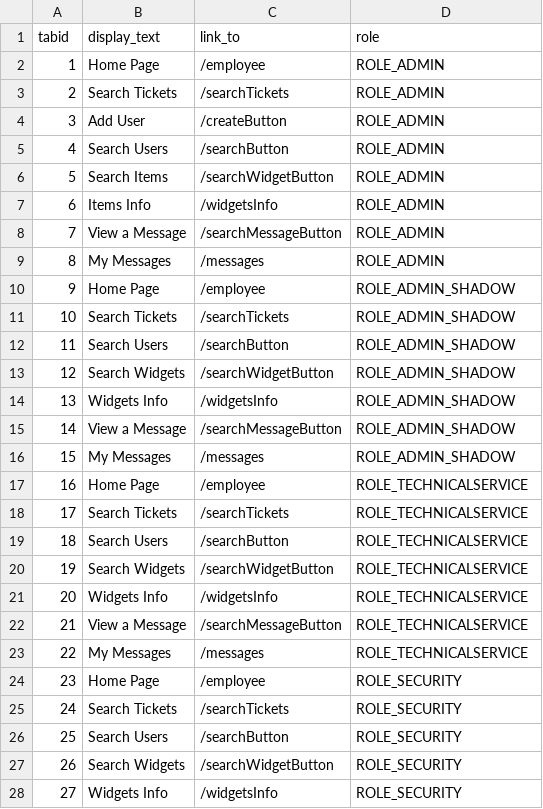
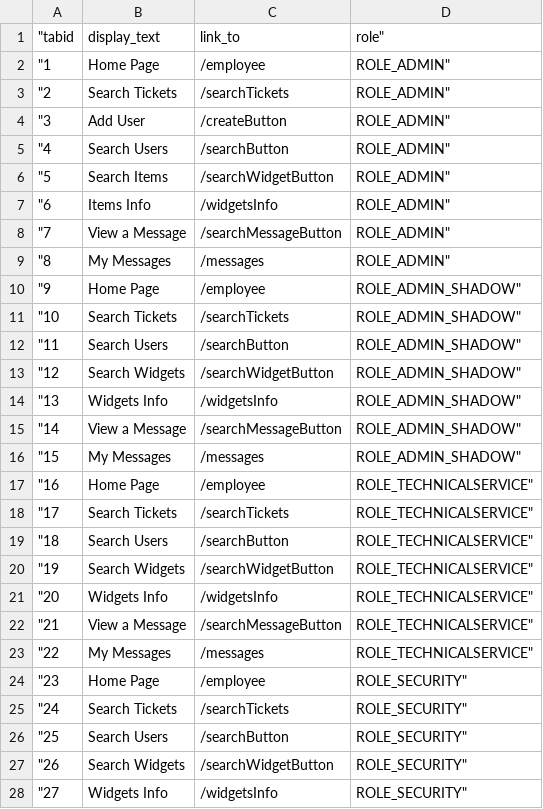
Before and after one commit to lukemcelligott/Offerly, a CSV file: Group7SellingWidgets/Documents/Program Documents/Excel Sheets/sidebar.csv, drawn as a sheet; only a part is shown; the diff covers the shown part only.

Commit message:
Tim: Redesigned the NavBar to be inline with the header. NavBar is fully functional on both user and admin pages.

```diff
--- a/Group7SellingWidgets/Documents/Program Documents/Excel Sheets/sidebar.csv
+++ b/Group7SellingWidgets/Documents/Program Documents/Excel Sheets/sidebar.csv
@@ -1,28 +1,28 @@
-tabid	display_text	link_to	role
-1	Home Page	/employee	ROLE_ADMIN
-2	Search Tickets	/searchTickets	ROLE_ADMIN
-3	Add User	/createButton	ROLE_ADMIN
-4	Search Users	/searchButton	ROLE_ADMIN
-5	Search Items	/searchWidgetButton	ROLE_ADMIN
-6	Items Info	/widgetsInfo	ROLE_ADMIN
-7	View a Message	/searchMessageButton	ROLE_ADMIN
-8	My Messages	/messages	ROLE_ADMIN
-9	Home Page	/employee	ROLE_ADMIN_SHADOW
-10	Search Tickets	/searchTickets	ROLE_ADMIN_SHADOW
-11	Search Users	/searchButton	ROLE_ADMIN_SHADOW
-12	Search Widgets	/searchWidgetButton	ROLE_ADMIN_SHADOW
-13	Widgets Info	/widgetsInfo	ROLE_ADMIN_SHADOW
-14	View a Message	/searchMessageButton	ROLE_ADMIN_SHADOW
-15	My Messages	/messages	ROLE_ADMIN_SHADOW
-16	Home Page	/employee	ROLE_TECHNICALSERVICE
-17	Search Tickets	/searchTickets	ROLE_TECHNICALSERVICE
-18	Search Users	/searchButton	ROLE_TECHNICALSERVICE
-19	Search Widgets	/searchWidgetButton	ROLE_TECHNICALSERVICE
-20	Widgets Info	/widgetsInfo	ROLE_TECHNICALSERVICE
-21	View a Message	/searchMessageButton	ROLE_TECHNICALSERVICE
-22	My Messages	/messages	ROLE_TECHNICALSERVICE
-23	Home Page	/employee	ROLE_SECURITY
-24	Search Tickets	/searchTickets	ROLE_SECURITY
-25	Search Users	/searchButton	ROLE_SECURITY
-26	Search Widgets	/searchWidgetButton	ROLE_SECURITY
-27	Widgets Info	/widgetsInfo	ROLE_SECURITY
+"tabid	display_text	link_to	role"
+"1	Home Page	/employee	ROLE_ADMIN"
+"2	Search Tickets	/searchTickets	ROLE_ADMIN"
+"3	Add User	/createButton	ROLE_ADMIN"
+"4	Search Users	/searchButton	ROLE_ADMIN"
+"5	Search Items	/searchWidgetButton	ROLE_ADMIN"
+"6	Items Info	/widgetsInfo	ROLE_ADMIN"
+"7	View a Message	/searchMessageButton	ROLE_ADMIN"
+"8	My Messages	/messages	ROLE_ADMIN"
+"9	Home Page	/employee	ROLE_ADMIN_SHADOW"
+"10	Search Tickets	/searchTickets	ROLE_ADMIN_SHADOW"
+"11	Search Users	/searchButton	ROLE_ADMIN_SHADOW"
+"12	Search Widgets	/searchWidgetButton	ROLE_ADMIN_SHADOW"
+"13	Widgets Info	/widgetsInfo	ROLE_ADMIN_SHADOW"
+"14	View a Message	/searchMessageButton	ROLE_ADMIN_SHADOW"
+"15	My Messages	/messages	ROLE_ADMIN_SHADOW"
+"16	Home Page	/employee	ROLE_TECHNICALSERVICE"
+"17	Search Tickets	/searchTickets	ROLE_TECHNICALSERVICE"
+"18	Search Users	/searchButton	ROLE_TECHNICALSERVICE"
+"19	Search Widgets	/searchWidgetButton	ROLE_TECHNICALSERVICE"
+"20	Widgets Info	/widgetsInfo	ROLE_TECHNICALSERVICE"
+"21	View a Message	/searchMessageButton	ROLE_TECHNICALSERVICE"
+"22	My Messages	/messages	ROLE_TECHNICALSERVICE"
+"23	Home Page	/employee	ROLE_SECURITY"
+"24	Search Tickets	/searchTickets	ROLE_SECURITY"
+"25	Search Users	/searchButton	ROLE_SECURITY"
+"26	Search Widgets	/searchWidgetButton	ROLE_SECURITY"
+"27	Widgets Info	/widgetsInfo	ROLE_SECURITY"
```
Also changed, not shown: 67 edited cells elsewhere in this file, 17 other files.
